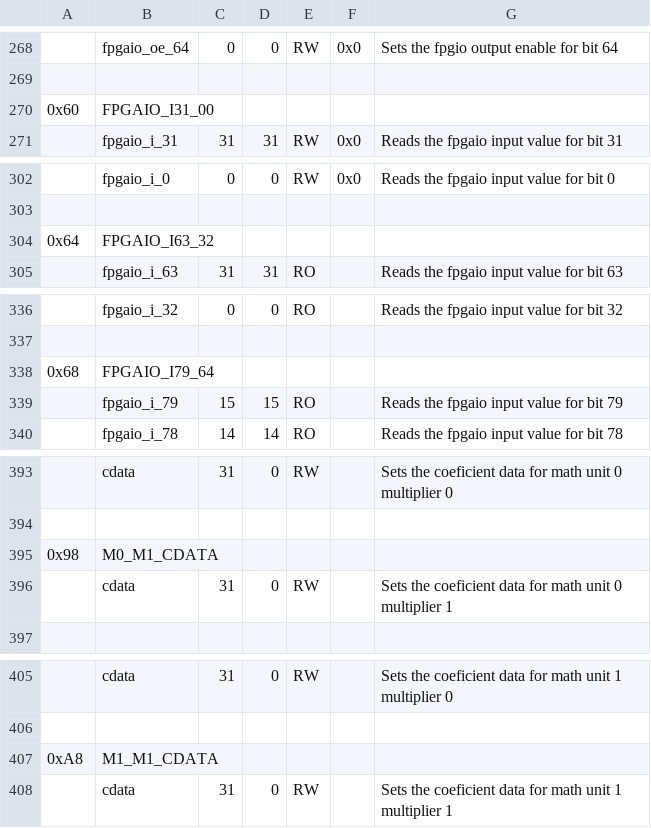
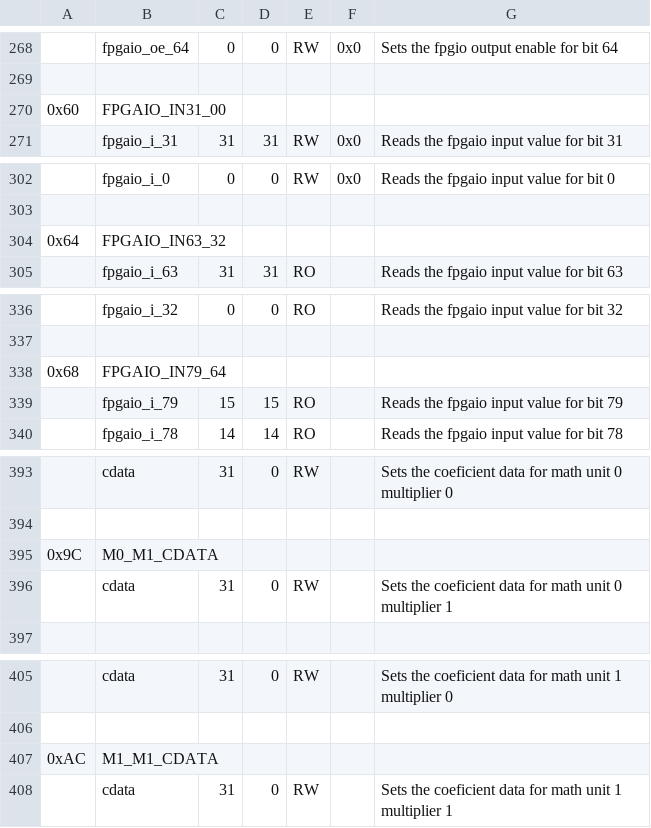
Before and after one commit to openhwgroup/core-v-mcu, a CSV file: rtl/efpga/data/efpga_template_reg_defs.csv, drawn as a sheet; only a part is shown, gaps mark what is left out; the diff names each change by its address in the sheet, - before the commit and + after, or states it on an @@ line.

```diff
--- a/rtl/efpga/data/efpga_template_reg_defs.csv
+++ b/rtl/efpga/data/efpga_template_reg_defs.csv
-B270: FPGAIO_I31_00
+B270: FPGAIO_IN31_00
-B304: FPGAIO_I63_32
+B304: FPGAIO_IN63_32
-B338: FPGAIO_I79_64
+B338: FPGAIO_IN79_64
-A395: 0x98
+A395: 0x9C
-A407: 0xA8
+A407: 0xAC
```
Also changed, not shown: pin-table.csv, rtl/apb_gpio/data/apb_gpio_reg_defs.csv, 5 other files.
